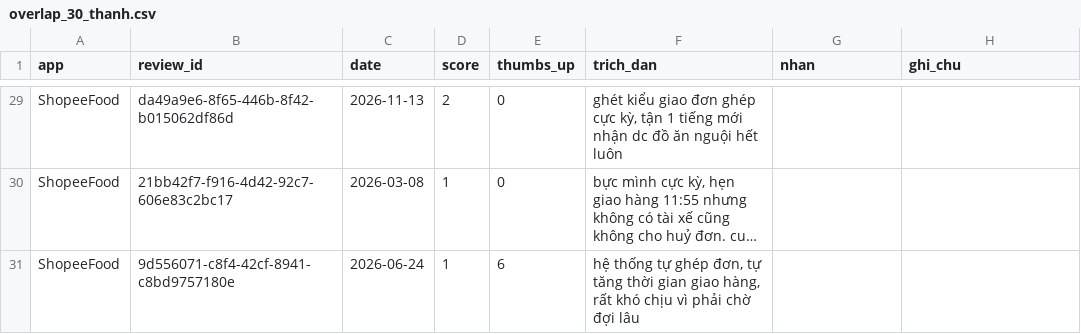
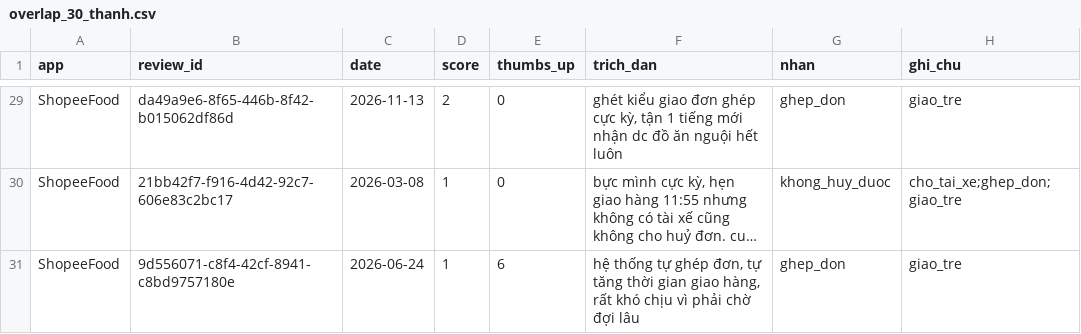
Before and after one commit to khanhvnm/K5-Day15-L3B-RUA, a CSV file: evidence/labels/overlap_30_thanh.csv, drawn as a sheet; only a part is shown, gaps mark what is left out; long unchanged cells end in …; the diff covers the shown part only; the diff names each change by its address in the sheet, - before the commit and + after, or states it on an @@ line.

```diff
--- a/evidence/labels/overlap_30_thanh.csv
+++ b/evidence/labels/overlap_30_thanh.csv
-G29 (nhan): (empty)
+G29 (nhan): ghep_don
-H29 (ghi_chu): (empty)
+H29 (ghi_chu): giao_tre
-G30 (nhan): (empty)
+G30 (nhan): khong_huy_duoc
-H30 (ghi_chu): (empty)
+H30 (ghi_chu): cho_tai_xe;ghep_don;giao_tre
-G31 (nhan): (empty)
+G31 (nhan): ghep_don
-H31 (ghi_chu): (empty)
+H31 (ghi_chu): giao_tre
```
Also changed, not shown: 35 edited cells elsewhere in this file, evidence/labels/part3.csv.
